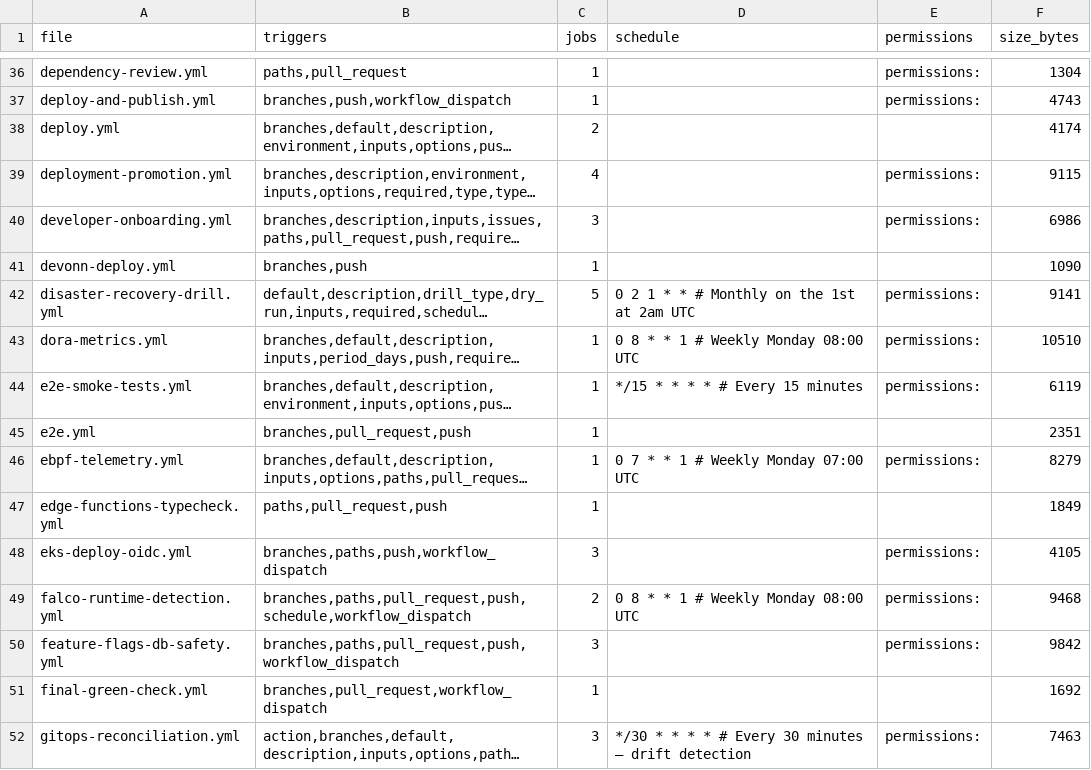
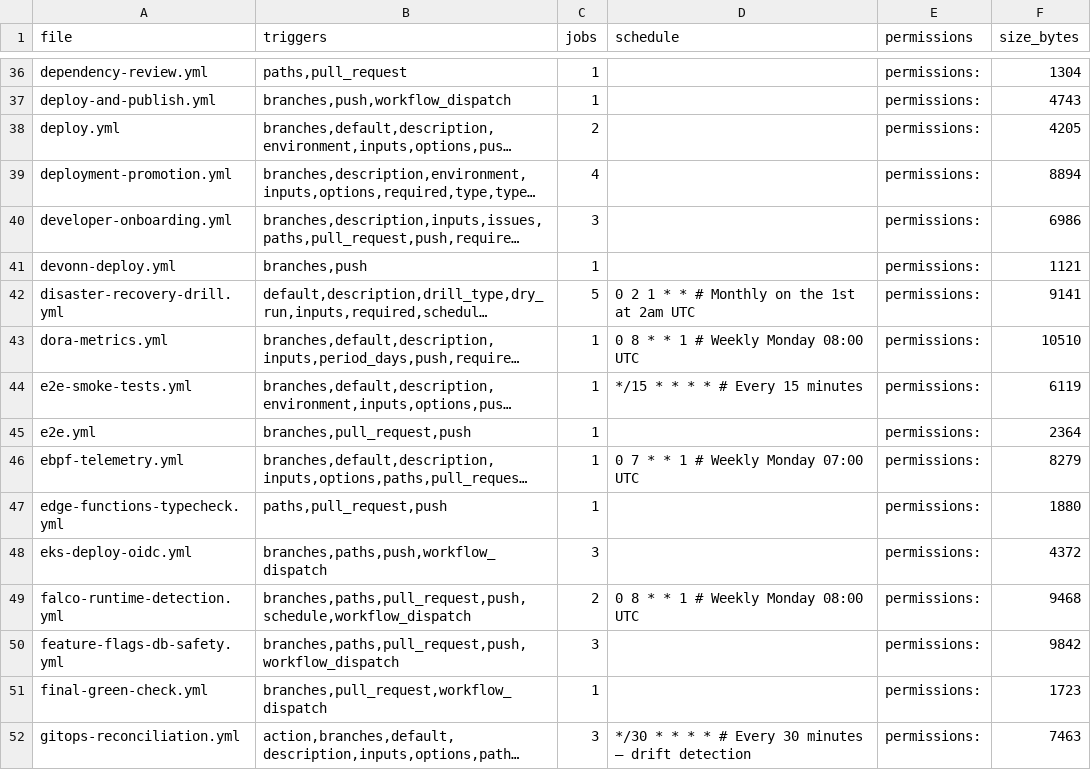
Before and after one commit to wesship/supreme-ai-deployment-hub, a TSV file: scripts/workflow-audit/reports/inventory.tsv, drawn as a sheet; only a part is shown, gaps mark what is left out; long unchanged cells end in …; the diff covers the shown part only; the diff names each change by its address in the sheet, - before the commit and + after, or states it on an @@ line.

```diff
--- a/scripts/workflow-audit/reports/inventory.tsv
+++ b/scripts/workflow-audit/reports/inventory.tsv
-E38 (permissions): (empty)
+E38 (permissions): permissions:
-F38 (size_bytes): 4174
+F38 (size_bytes): 4205
-F39 (size_bytes): 9115
+F39 (size_bytes): 8894
-E41 (permissions): (empty)
+E41 (permissions): permissions:
-F41 (size_bytes): 1090
+F41 (size_bytes): 1121
-E45 (permissions): (empty)
+E45 (permissions): permissions:
-F45 (size_bytes): 2351
+F45 (size_bytes): 2364
-E47 (permissions): (empty)
+E47 (permissions): permissions:
-F47 (size_bytes): 1849
+F47 (size_bytes): 1880
-F48 (size_bytes): 4105
+F48 (size_bytes): 4372
-E51 (permissions): (empty)
+E51 (permissions): permissions:
-F51 (size_bytes): 1692
+F51 (size_bytes): 1723
```
Also changed, not shown: 58 edited cells elsewhere in this file.
